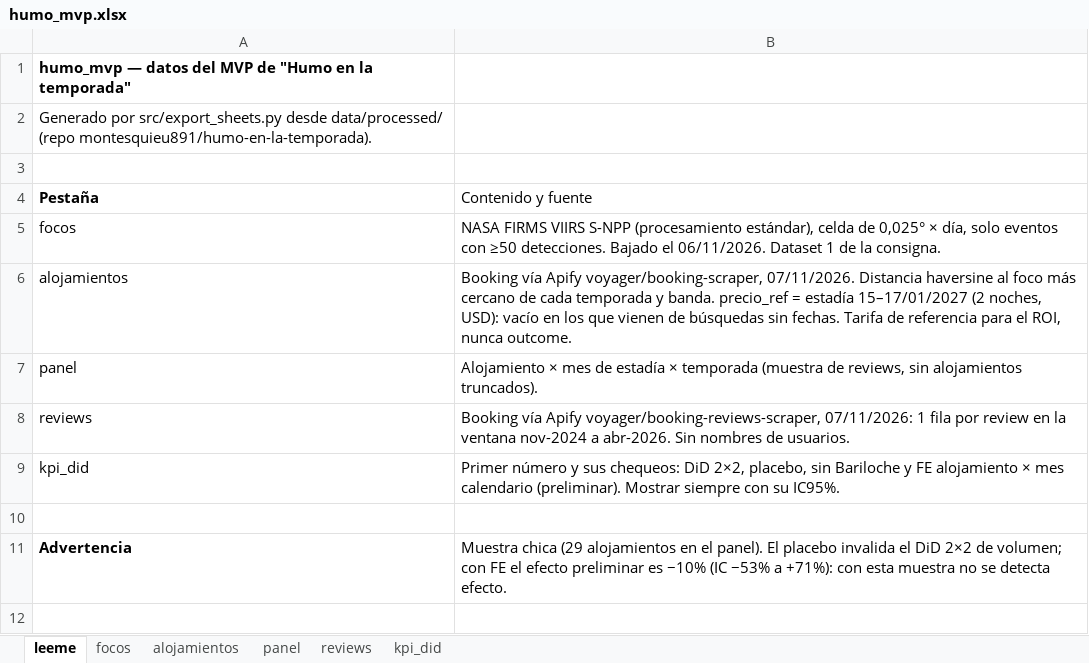
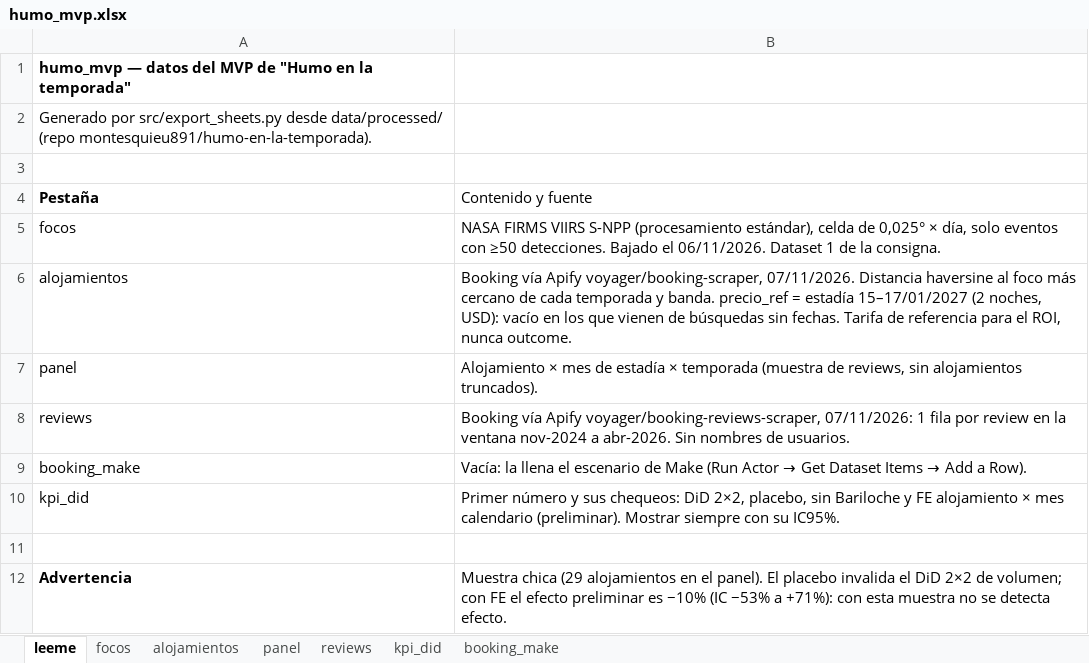
Before and after one commit to montesquieu891/humo-en-la-temporada, an Excel workbook: data/processed/sheets/humo_mvp.xlsx, sheet leeme, drawn as a sheet; values as stored, in another font and other column widths than the file's, no borders; the diff names each change by its address in the sheet, - before the commit and + after, or states it on an @@ line.

```diff
--- a/data/processed/sheets/humo_mvp.xlsx (sheet leeme)
+++ b/data/processed/sheets/humo_mvp.xlsx (sheet leeme)
+sheet tab: booking_make
+row 9: booking_make | Vacía: la llena el escenario de Make (Run Actor → Get Dataset Items → Add a Row).
```
Also changed, not shown: 4 other files.
